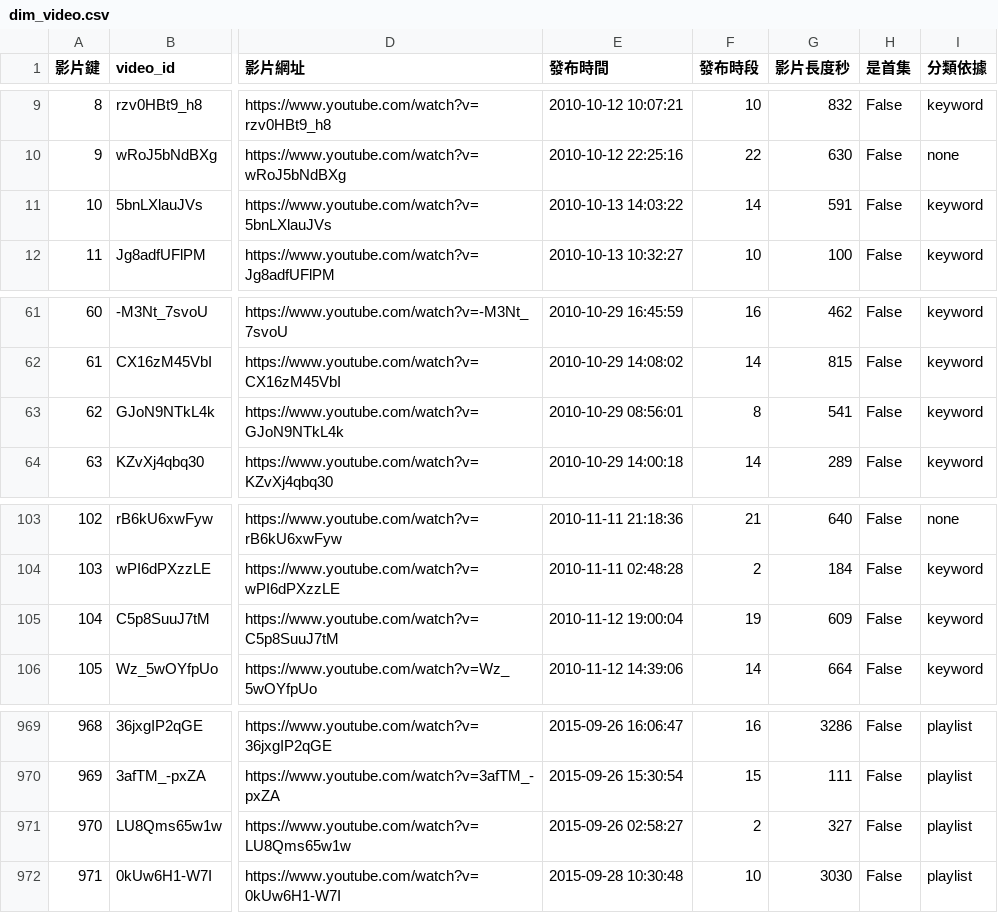
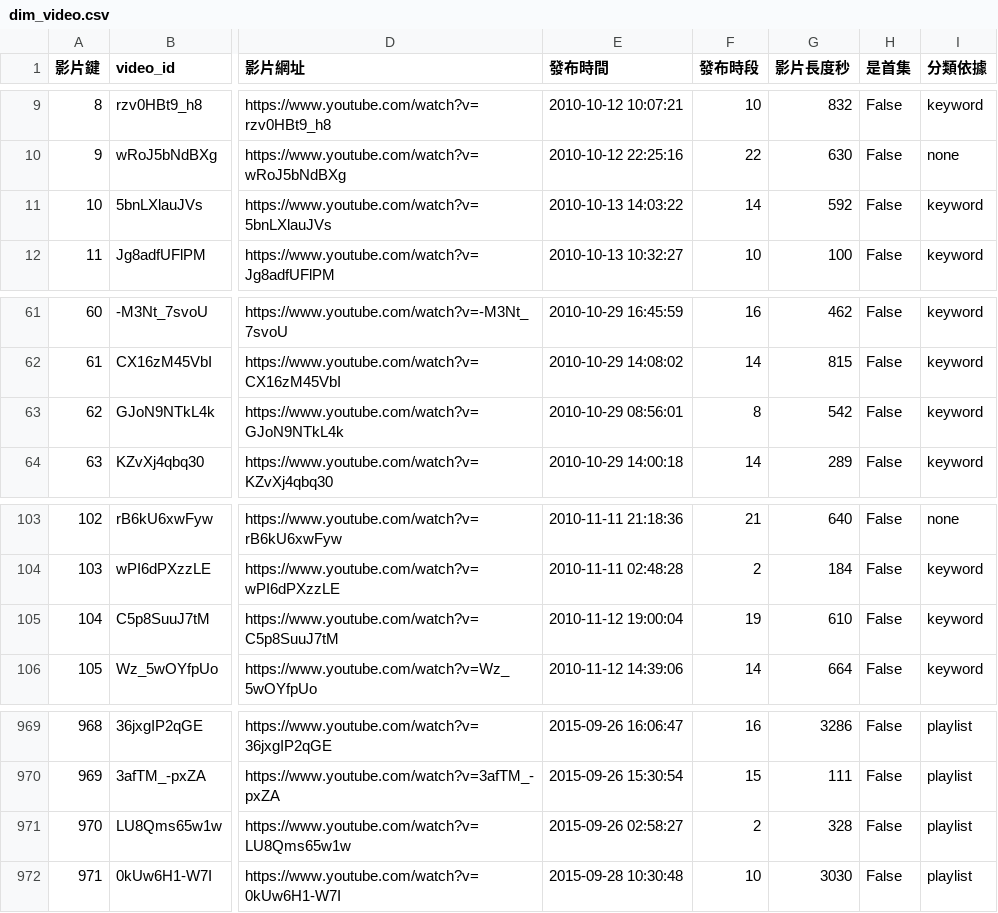
Before and after one commit to joker8604169-cloud/joeman-youtube-analytics, a CSV file: data/processed/star/dim_video.csv, drawn as a sheet; only a part is shown, gaps mark what is left out; the diff names each change by its address in the sheet, - before the commit and + after, or states it on an @@ line.

```diff
--- a/data/processed/star/dim_video.csv
+++ b/data/processed/star/dim_video.csv
-G11 (影片長度秒): 591
+G11 (影片長度秒): 592
-G63 (影片長度秒): 541
+G63 (影片長度秒): 542
-G105 (影片長度秒): 609
+G105 (影片長度秒): 610
-G971 (影片長度秒): 327
+G971 (影片長度秒): 328
```
Also changed, not shown: data/processed/data_notes.csv, data/processed/star/fact_video.csv, 3 other files.
